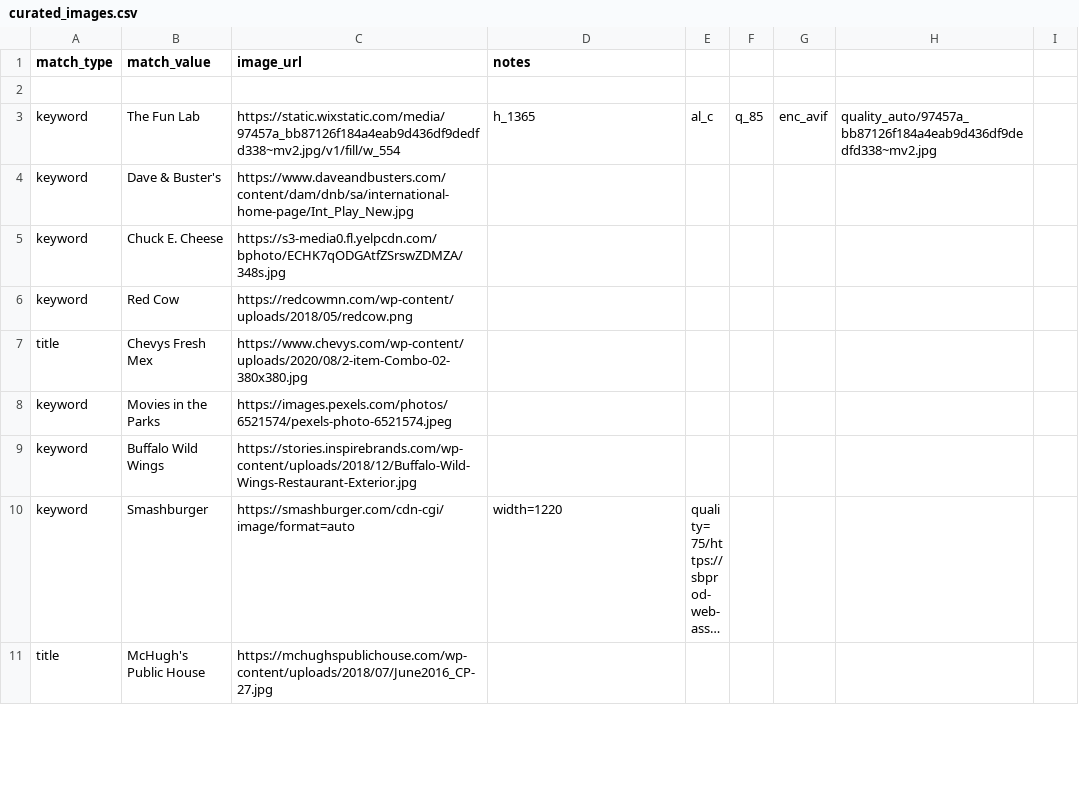
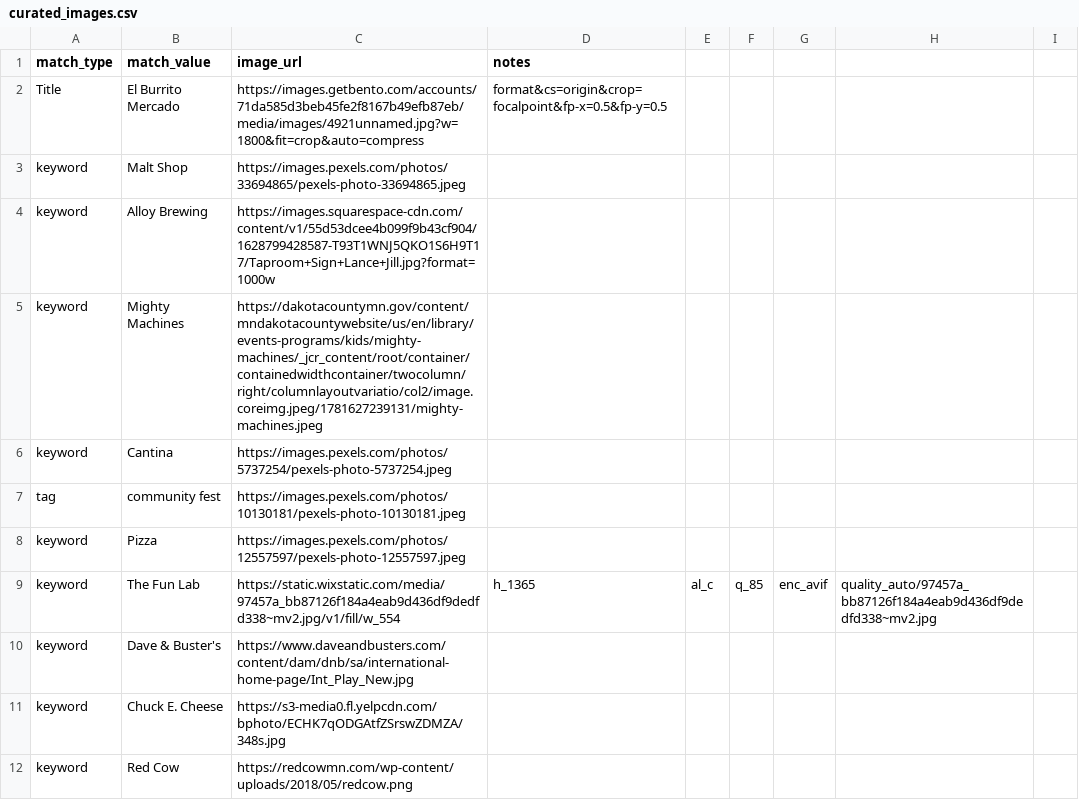
Before and after one commit to avlhohn/msp-family-feed, a CSV file: curated_images.csv, drawn as a sheet; only a part is shown; the shorter side is filled out with more unchanged rows; long unchanged cells end in …; the diff names each change by its address in the sheet, - before the commit and + after, or states it on an @@ line.

Commit message:
Update curated_images.csv

```diff
--- a/curated_images.csv
+++ b/curated_images.csv
-row 2: (empty)
+row 2: Title | El Burrito Mercado | https://images.getbento.com/accounts/71da585d3beb45fe2f8167b49efb87eb/media/images/4921unnamed.jpg?w=1800&fit=crop&auto=compress | format&cs=origin&crop=focalpoint&fp-x=0.5&fp-y=0.5
+row 3: keyword | Malt Shop | https://images.pexels.com/photos/33694865/pexels-photo-33694865.jpeg
+row 4: keyword | Alloy Brewing | https://images.squarespace-cdn.com/content/v1/55d53dcee4b099f9b43cf904/1628799428587-T93T1WNJ5QKO1S6H9T17/Taproom+Sign+Lance+Jill.jpg?format=1000w
+row 5: keyword | Mighty Machines | https://dakotacountymn.gov/content/mndakotacountywebsite/us/en/library/events-programs/kids/mighty-machines/_jcr_content/root/container/containedwidthcontainer/twocolumn/right/columnlayoutvariatio/col2/image.coreimg.jpeg/1781627239131/mighty-machines.jpeg
+row 6: keyword | Cantina | https://images.pexels.com/photos/5737254/pexels-photo-5737254.jpeg
+row 7: tag | community fest | https://images.pexels.com/photos/10130181/pexels-photo-10130181.jpeg
+row 8: keyword | Pizza | https://images.pexels.com/photos/12557597/pexels-photo-12557597.jpeg
```
